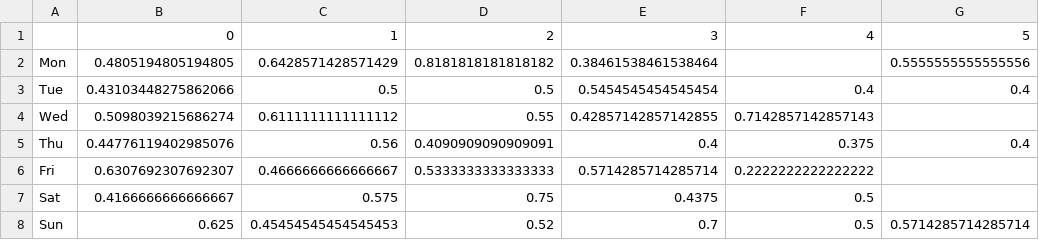
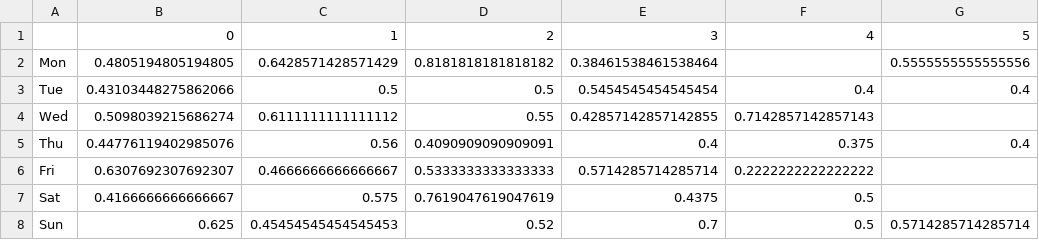
Before and after one commit to DVD-speler/data-pipeline, a CSV file: data/stats/direction_bias.csv, drawn as a sheet; only a part is shown; the diff names each change by its address in the sheet, - before the commit and + after, or states it on an @@ line.

```diff
--- a/data/stats/direction_bias.csv
+++ b/data/stats/direction_bias.csv
-D7: 0.75
+D7: 0.7619047619047619
```
Also changed, not shown: data/BTCUSDT_p1p2_labels.csv, data/ETHUSDT_p1p2_labels.csv, 29 other files.
